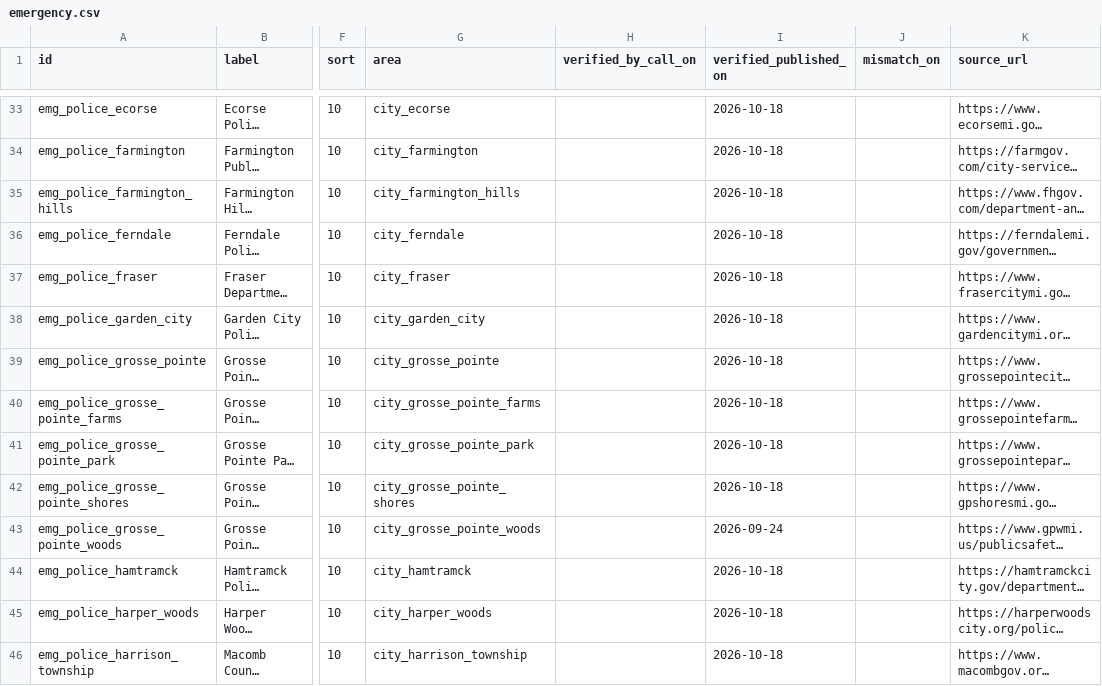
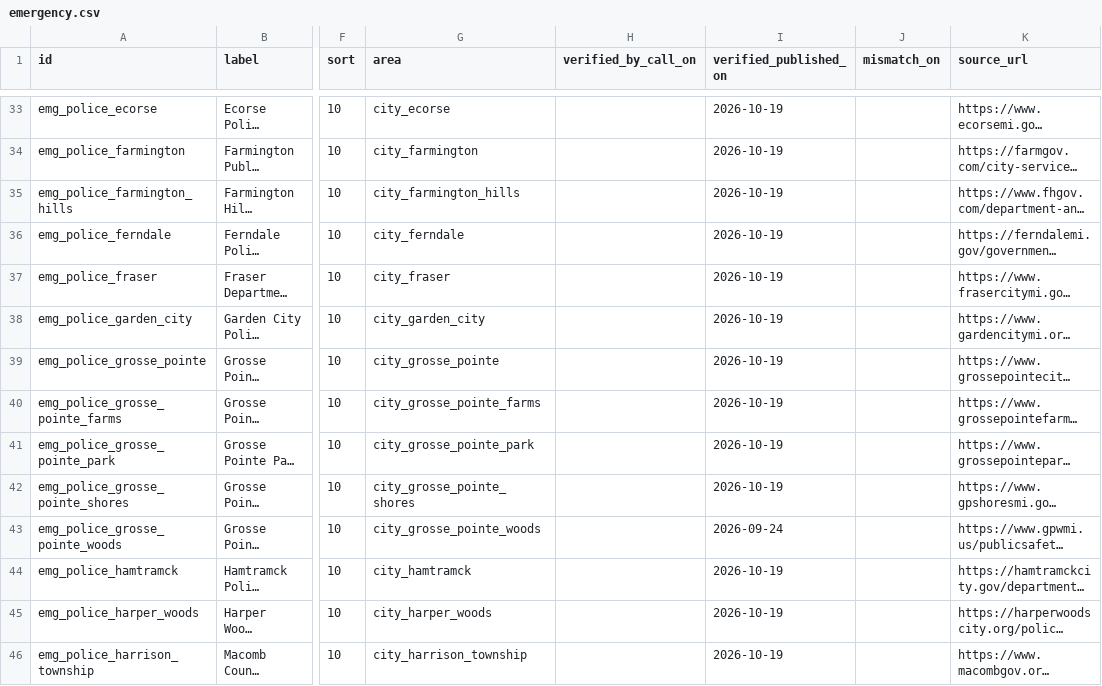
Before and after one commit to kp2485/313-help, a CSV file: data/seed/emergency.csv, drawn as a sheet; only a part is shown, gaps mark what is left out; long unchanged cells end in …; the diff covers the shown part only; the diff names each change by its address in the sheet, - before the commit and + after, or states it on an @@ line.

```diff
--- a/data/seed/emergency.csv
+++ b/data/seed/emergency.csv
-I33:I42 (verified_published_on): 2026-10-18
+I33:I42 (verified_published_on): 2026-10-19
-I44:I46 (verified_published_on): 2026-10-18
+I44:I46 (verified_published_on): 2026-10-19
```
Also changed, not shown: 64 edited cells elsewhere in this file.
